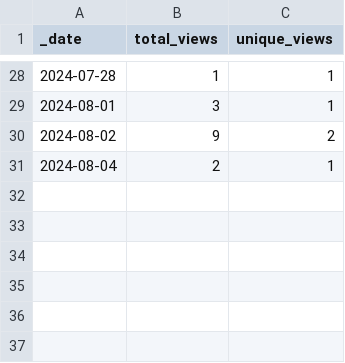
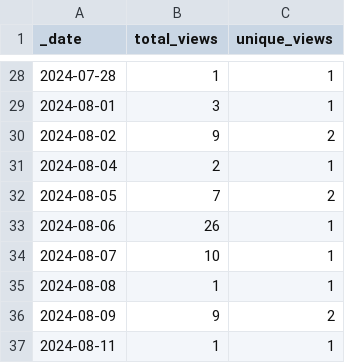
Before and after one commit to ansible-middleware/common, a CSV file: traffic/views.csv, drawn as a sheet; only a part is shown, gaps mark what is left out; the diff names each change by its address in the sheet, - before the commit and + after, or states it on an @@ line.

```diff
--- a/traffic/views.csv
+++ b/traffic/views.csv
+row 32: 2024-08-05 | 7 | 2
+row 33: 2024-08-06 | 26 | 1
+row 34: 2024-08-07 | 10 | 1
+row 35: 2024-08-08 | 1 | 1
+row 36: 2024-08-09 | 9 | 2
+row 37: 2024-08-11 | 1 | 1
```
Also changed, not shown: traffic/clones.csv, 1 other file.
